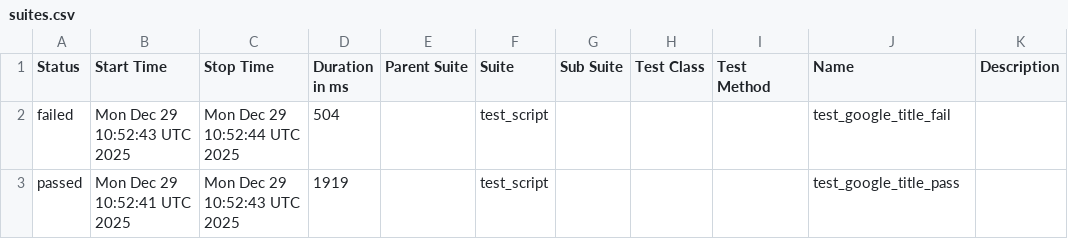
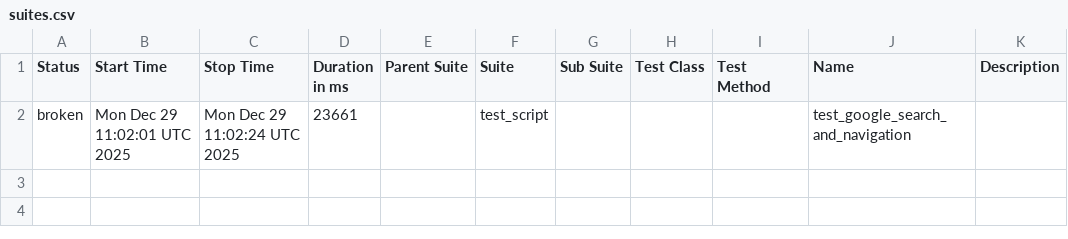
Before and after one commit to mohithreddy136/AAVA1, a CSV file: data/suites.csv, drawn as a sheet.

```diff
--- a/data/suites.csv
+++ b/data/suites.csv
@@ -1,3 +1,2 @@
 "Status","Start Time","Stop Time","Duration in ms","Parent Suite","Suite","Sub Suite","Test Class","Test Method","Name","Description"
-"failed","Mon Dec 29 10:52:43 UTC 2025","Mon Dec 29 10:52:44 UTC 2025","504","","test_script","","","","test_google_title_fail",""
-"passed","Mon Dec 29 10:52:41 UTC 2025","Mon Dec 29 10:52:43 UTC 2025","1919","","test_script","","","","test_google_title_pass",""
+"broken","Mon Dec 29 11:02:01 UTC 2025","Mon Dec 29 11:02:24 UTC 2025","23661","","test_script","","","","test_google_search_and_navigation",""
```
Also changed, not shown: 32 other files.
